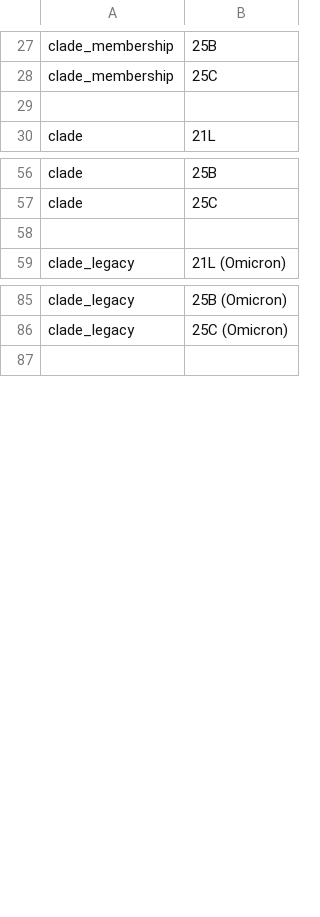
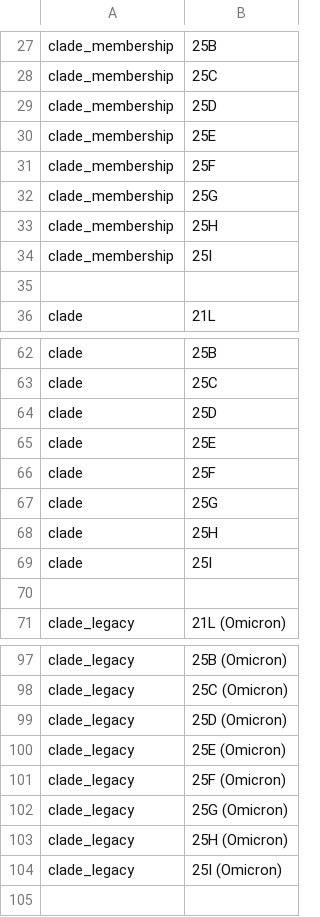
Before and after one commit to neherlab/nextclade_data_workflows, a TSV file: sars-cov-2/defaults/color_ordering.tsv, drawn as a sheet; only a part is shown, gaps mark what is left out; the diff covers the shown part only.

Commit message:
Progress towards new clades

```diff
--- a/sars-cov-2/defaults/color_ordering.tsv
+++ b/sars-cov-2/defaults/color_ordering.tsv
@@ -28,2 +28,8 @@ clade_membership	25B
 clade_membership	25C
+clade_membership	25D
+clade_membership	25E
+clade_membership	25F
+clade_membership	25G
+clade_membership	25H
+clade_membership	25I
 
@@ -57,2 +63,8 @@ clade	25B
 clade	25C
+clade	25D
+clade	25E
+clade	25F
+clade	25G
+clade	25H
+clade	25I
 
@@ -86,2 +98,8 @@ clade_legacy	25B (Omicron)
 clade_legacy	25C (Omicron)
+clade_legacy	25D (Omicron)
+clade_legacy	25E (Omicron)
+clade_legacy	25F (Omicron)
+clade_legacy	25G (Omicron)
+clade_legacy	25H (Omicron)
+clade_legacy	25I (Omicron)
 
```
Also changed, not shown: 6 added rows elsewhere in this file, 6 other files.
